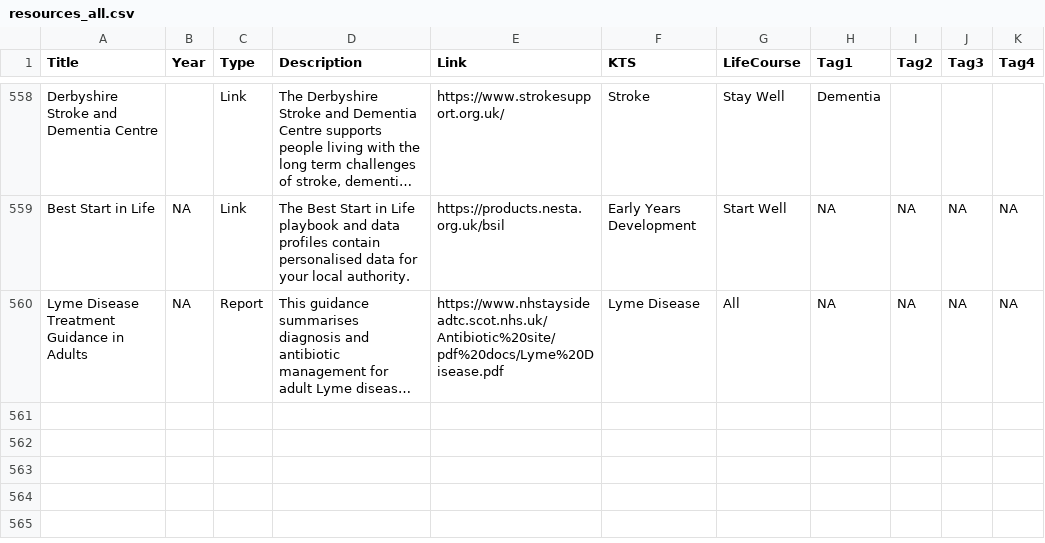
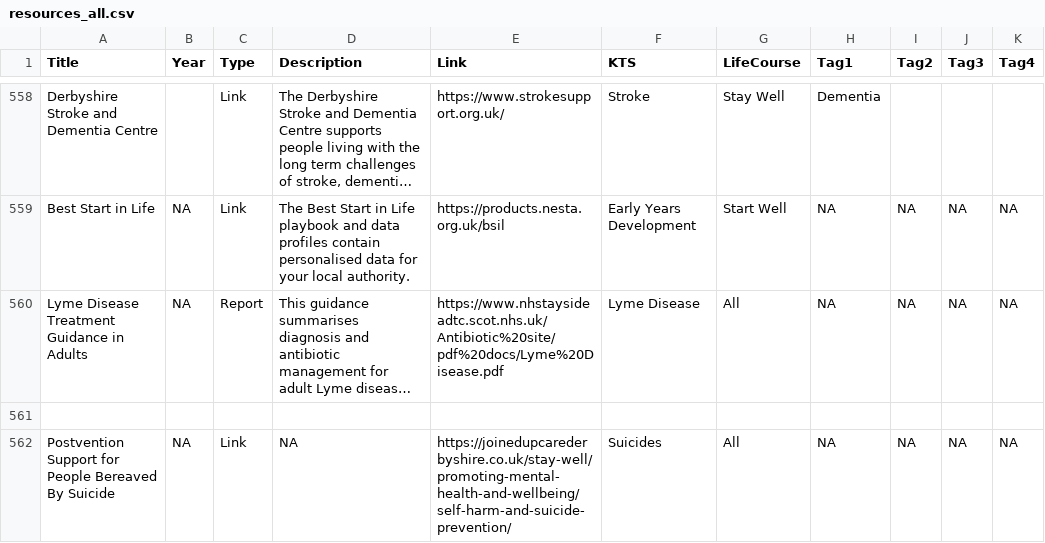
Before and after one commit to DerbyshireKIT/jsna-resources, a CSV file: resources_all.csv, drawn as a sheet; only a part is shown, gaps mark what is left out; long unchanged cells end in …; the diff names each change by its address in the sheet, - before the commit and + after, or states it on an @@ line.

Commit message:
Add resource: Postvention Support for People Bereaved By Suicide

```diff
--- a/resources_all.csv
+++ b/resources_all.csv
+row 561: (empty)
+row 562: Postvention Support for People Bereaved By Suicide | NA | Link | NA | https://joinedupcarederbyshire.co.uk/stay-well/promoting-mental-health-and-wellbeing/self-harm-and-suicide-prevention/ | Suicides | All | NA | NA | NA | NA
```
